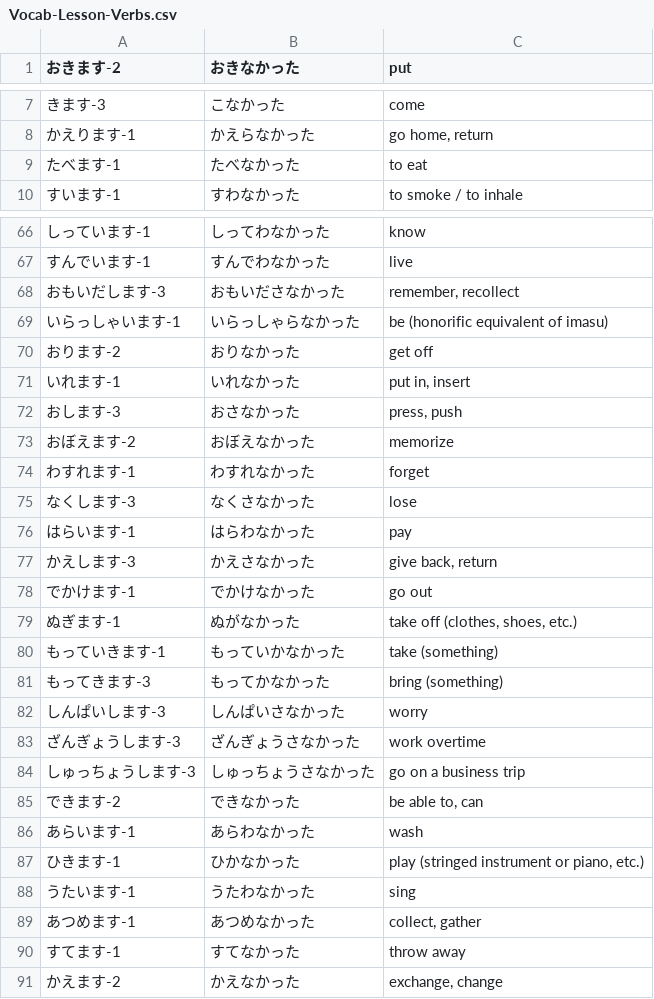
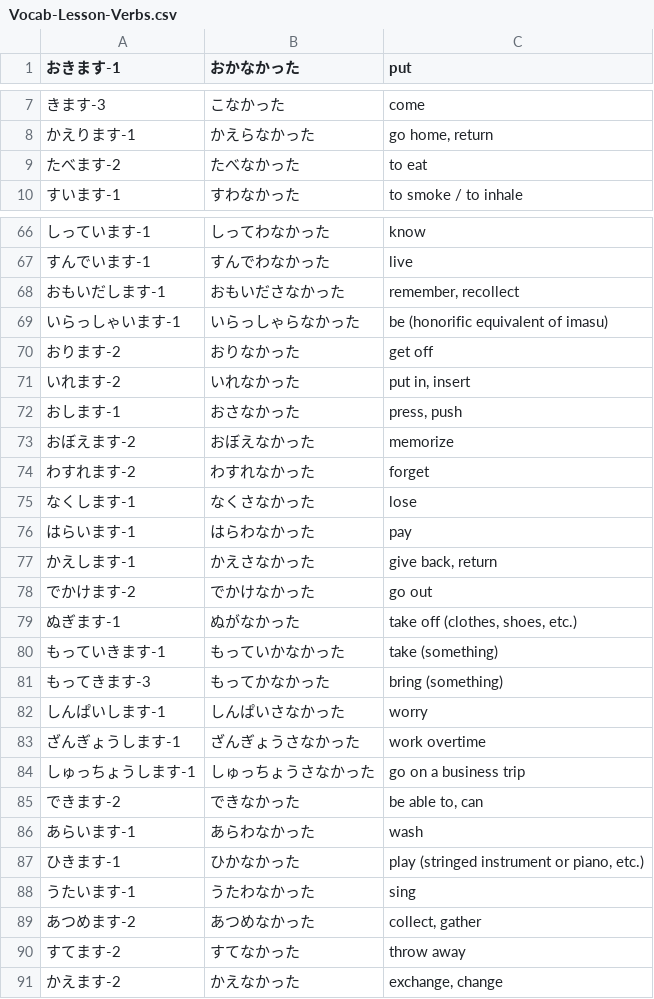
Before and after one commit to ishafayetul/learn-japanese-bd, a CSV file: level/N5/Form-NaKatta/Vocabulary/Vocab-Lesson-Verbs.csv, drawn as a sheet; only a part is shown, gaps mark what is left out; the diff covers the shown part only.

```diff
--- a/level/N5/Form-NaKatta/Vocabulary/Vocab-Lesson-Verbs.csv
+++ b/level/N5/Form-NaKatta/Vocabulary/Vocab-Lesson-Verbs.csv
@@ -1 +1 @@
-おきます-2,おきなかった,put
+おきます-1,おかなかった,put
@@ -8,3 +8,3 @@
 かえります-1,かえらなかった,"go home, return"
-たべます-1,たべなかった,to eat
+たべます-2,たべなかった,to eat
 すいます-1,すわなかった,to smoke / to inhale
@@ -67,13 +67,13 @@
 すんでいます-1,すんでわなかった,live
-おもいだします-3,おもいださなかった,"remember, recollect"
+おもいだします-1,おもいださなかった,"remember, recollect"
 いらっしゃいます-1,いらっしゃらなかった,be (honorific equivalent of imasu)
 おります-2,おりなかった,get off
-いれます-1,いれなかった,"put in, insert"
-おします-3,おさなかった,"press, push"
+いれます-2,いれなかった,"put in, insert"
+おします-1,おさなかった,"press, push"
 おぼえます-2,おぼえなかった,memorize
-わすれます-1,わすれなかった,forget
-なくします-3,なくさなかった,lose
+わすれます-2,わすれなかった,forget
+なくします-1,なくさなかった,lose
 はらいます-1,はらわなかった,pay
-かえします-3,かえさなかった,"give back, return"
-でかけます-1,でかけなかった,go out
+かえします-1,かえさなかった,"give back, return"
+でかけます-2,でかけなかった,go out
 ぬぎます-1,ぬがなかった,"take off (clothes, shoes, etc.)"
@@ -81,5 +81,5 @@
 もってきます-3,もってかなかった,bring (something)
-しんぱいします-3,しんぱいさなかった,worry
-ざんぎょうします-3,ざんぎょうさなかった,work overtime
-しゅっちょうします-3,しゅっちょうさなかった,go on a business trip
+しんぱいします-1,しんぱいさなかった,worry
+ざんぎょうします-1,ざんぎょうさなかった,work overtime
+しゅっちょうします-1,しゅっちょうさなかった,go on a business trip
 できます-2,できなかった,"be able to, can"
@@ -88,4 +88,4 @@
 うたいます-1,うたわなかった,sing
-あつめます-1,あつめなかった,"collect, gather"
-すてます-1,すてなかった,throw away
+あつめます-2,あつめなかった,"collect, gather"
+すてます-2,すてなかった,throw away
 かえます-2,かえなかった,"exchange, change"
```
Also changed, not shown: 18 edited cells elsewhere in this file, level/N5/Form-Jisho/Vocabulary/Vocab-Lesson-Verbs.csv, level/N5/Form-Nai/Vocabulary/Vocab-Lesson-Verbs.csv, 2 other files.
